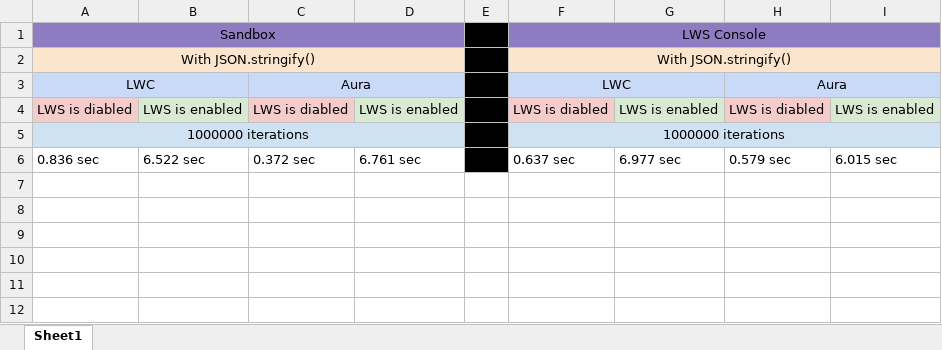
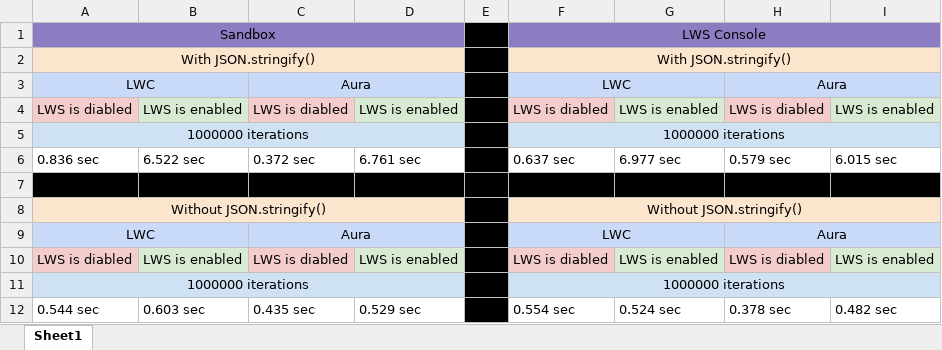
Before and after one commit to YuriiShyshkin/LWSPerformance, an Excel workbook: LWS performance table.xlsx, sheet Sheet1, drawn as a sheet; values as stored, in another font and other column widths than the file's, no borders; charts and pictures not drawn; the diff names each change by its address in the sheet, - before the commit and + after, or states it on an @@ line.

Commit message:
Add files via upload

```diff
--- a/LWS performance table.xlsx (sheet Sheet1)
+++ b/LWS performance table.xlsx (sheet Sheet1)
+row 7: (empty)
+row 8: Without JSON.stringify() |  |  |  |  | Without JSON.stringify()
+row 9: LWC |  | Aura |  |  | LWC |  | Aura
+row 10: LWS is diabled | LWS is enabled | LWS is diabled | LWS is enabled |  | LWS is diabled | LWS is enabled | LWS is diabled | LWS is enabled
+row 11: 1000000 iterations |  |  |  |  | 1000000 iterations
+row 12: 0.544 sec | 0.603 sec | 0.435 sec | 0.529 sec |  | 0.554 sec | 0.524 sec | 0.378 sec | 0.482 sec
```
